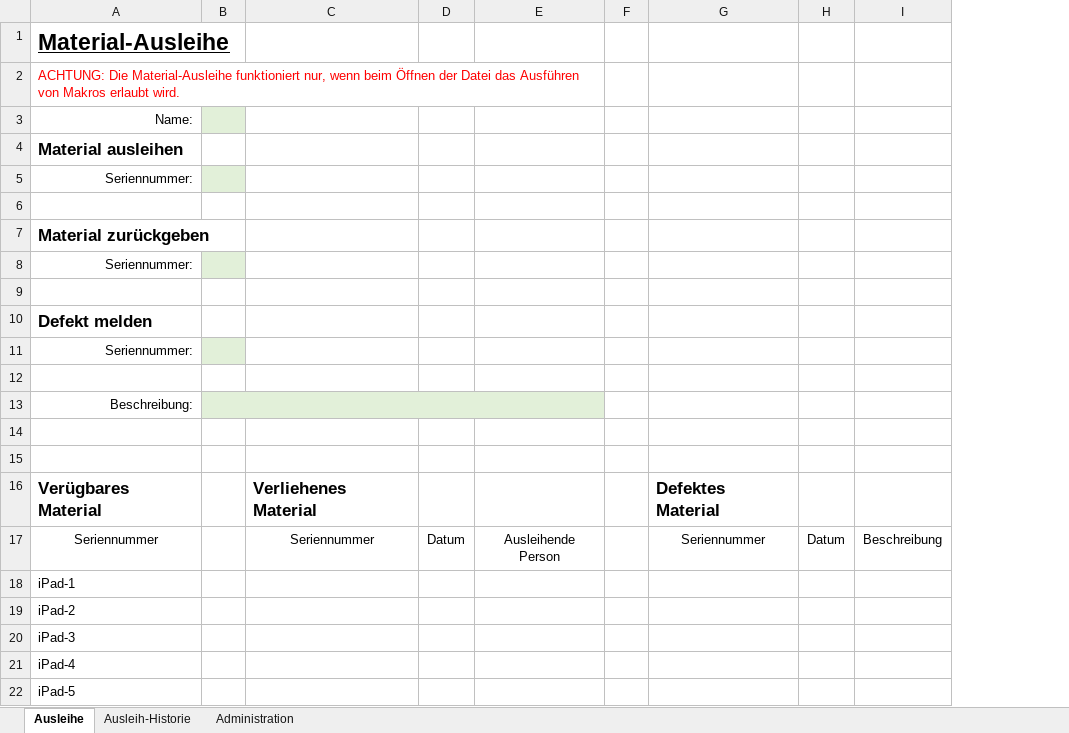
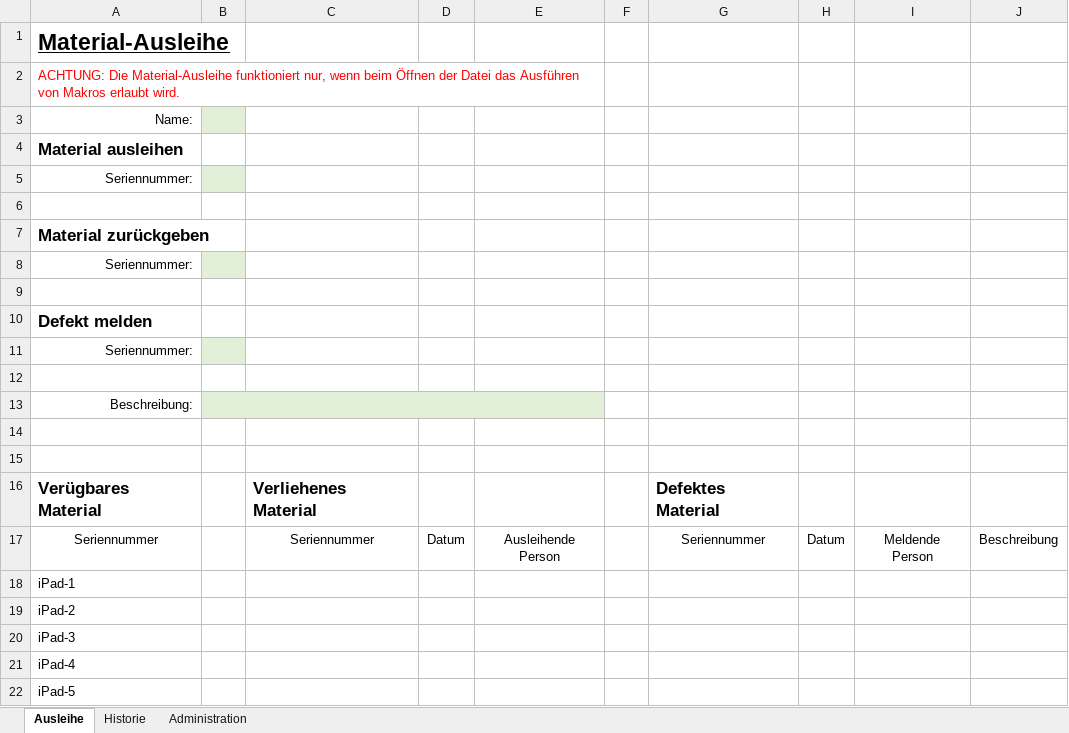
Before and after one commit to codinkai/excel-inventory-management, an Excel workbook: Material-Ausleihe.xlsm, sheet Ausleihe, drawn as a sheet; values as stored, in another font and other column widths than the file's, no borders; charts and pictures and table styles not drawn; the diff names each change by its address in the sheet, - before the commit and + after, or states it on an @@ line.

Commit message:
Improved code
Added macro for testing
Added automation for "Defekt melden" (removed button)
Improved drop-downs
Added "Defekt" to history
Added name for "Defektes Material"

```diff
--- a/Material-Ausleihe.xlsm (sheet Ausleihe)
+++ b/Material-Ausleihe.xlsm (sheet Ausleihe)
-sheet tab: Ausleih-Historie
+sheet tab: Historie
+column I, row 17: Meldende Person
```
Also changed, not shown: sheet Historie, sheet Administration, charts or pictures.
